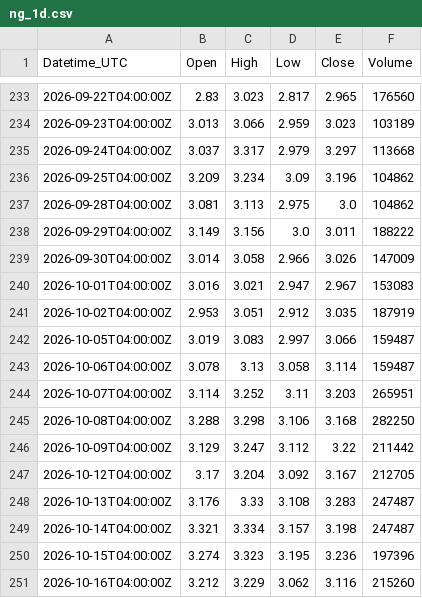
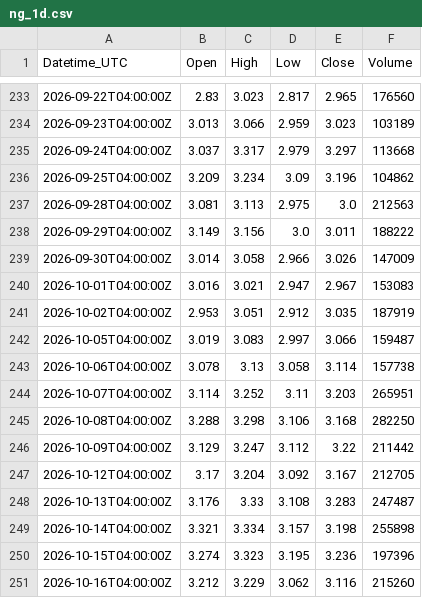
Before and after one commit to Kubula-xu/claude-finance-data, a CSV file: data/ng_1d.csv, drawn as a sheet; only a part is shown, gaps mark what is left out.

```diff
--- a/data/ng_1d.csv
+++ b/data/ng_1d.csv
@@ -236,3 +236,3 @@ Datetime_UTC,Open,High,Low,Close,Volume
 2026-09-25T04:00:00Z,3.209,3.234,3.09,3.196,104862
-2026-09-28T04:00:00Z,3.081,3.113,2.975,3.0,104862
+2026-09-28T04:00:00Z,3.081,3.113,2.975,3.0,212563
 2026-09-29T04:00:00Z,3.149,3.156,3.0,3.011,188222
@@ -242,3 +242,3 @@ Datetime_UTC,Open,High,Low,Close,Volume
 2026-10-05T04:00:00Z,3.019,3.083,2.997,3.066,159487
-2026-10-06T04:00:00Z,3.078,3.13,3.058,3.114,159487
+2026-10-06T04:00:00Z,3.078,3.13,3.058,3.114,157738
 2026-10-07T04:00:00Z,3.114,3.252,3.11,3.203,265951
@@ -248,3 +248,3 @@ Datetime_UTC,Open,High,Low,Close,Volume
 2026-10-13T04:00:00Z,3.176,3.33,3.108,3.283,247487
-2026-10-14T04:00:00Z,3.321,3.334,3.157,3.198,247487
+2026-10-14T04:00:00Z,3.321,3.334,3.157,3.198,255898
 2026-10-15T04:00:00Z,3.274,3.323,3.195,3.236,197396
```
Also changed, not shown: data/spot_log.csv, data/xagusd_15m.csv, 35 other files.
